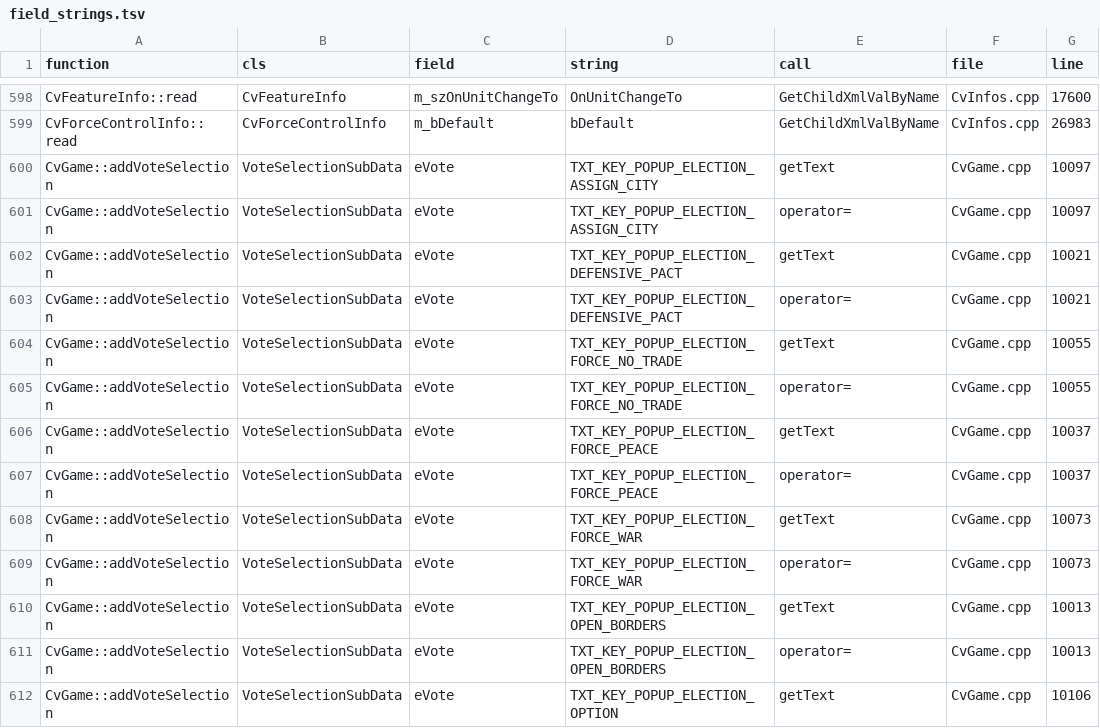
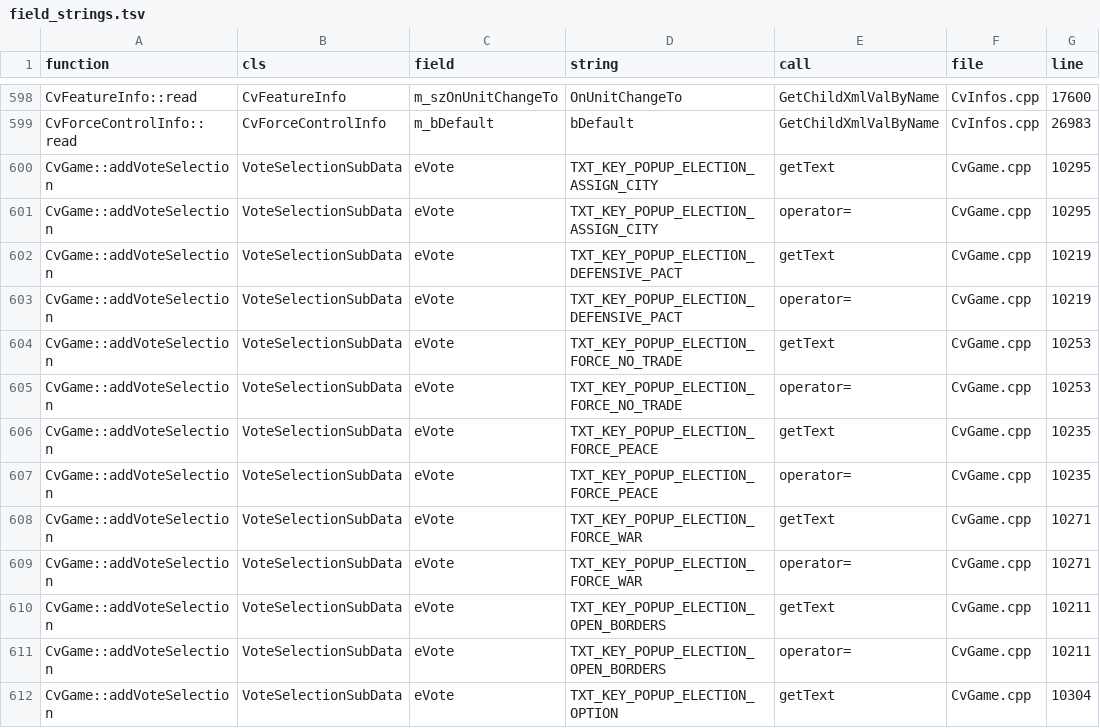
Before and after one commit to GertaBool/RoM, a TSV file: codemap/map/field_strings.tsv, drawn as a sheet; only a part is shown, gaps mark what is left out; the diff covers the shown part only.

```diff
--- a/codemap/map/field_strings.tsv
+++ b/codemap/map/field_strings.tsv
@@ -599,14 +599,14 @@ CvFeatureInfo::read	CvFeatureInfo	m_szOnUnitChangeTo	OnUnitChangeTo	GetChildXmlV
 CvForceControlInfo::read	CvForceControlInfo	m_bDefault	bDefault	GetChildXmlValByName	CvInfos.cpp	26983
-CvGame::addVoteSelection	VoteSelectionSubData	eVote	TXT_KEY_POPUP_ELECTION_ASSIGN_CITY	getText	CvGame.cpp	10097
-CvGame::addVoteSelection	VoteSelectionSubData	eVote	TXT_KEY_POPUP_ELECTION_ASSIGN_CITY	operator=	CvGame.cpp	10097
-CvGame::addVoteSelection	VoteSelectionSubData	eVote	TXT_KEY_POPUP_ELECTION_DEFENSIVE_PACT	getText	CvGame.cpp	10021
-CvGame::addVoteSelection	VoteSelectionSubData	eVote	TXT_KEY_POPUP_ELECTION_DEFENSIVE_PACT	operator=	CvGame.cpp	10021
-CvGame::addVoteSelection	VoteSelectionSubData	eVote	TXT_KEY_POPUP_ELECTION_FORCE_NO_TRADE	getText	CvGame.cpp	10055
-CvGame::addVoteSelection	VoteSelectionSubData	eVote	TXT_KEY_POPUP_ELECTION_FORCE_NO_TRADE	operator=	CvGame.cpp	10055
-CvGame::addVoteSelection	VoteSelectionSubData	eVote	TXT_KEY_POPUP_ELECTION_FORCE_PEACE	getText	CvGame.cpp	10037
-CvGame::addVoteSelection	VoteSelectionSubData	eVote	TXT_KEY_POPUP_ELECTION_FORCE_PEACE	operator=	CvGame.cpp	10037
-CvGame::addVoteSelection	VoteSelectionSubData	eVote	TXT_KEY_POPUP_ELECTION_FORCE_WAR	getText	CvGame.cpp	10073
-CvGame::addVoteSelection	VoteSelectionSubData	eVote	TXT_KEY_POPUP_ELECTION_FORCE_WAR	operator=	CvGame.cpp	10073
-CvGame::addVoteSelection	VoteSelectionSubData	eVote	TXT_KEY_POPUP_ELECTION_OPEN_BORDERS	getText	CvGame.cpp	10013
-CvGame::addVoteSelection	VoteSelectionSubData	eVote	TXT_KEY_POPUP_ELECTION_OPEN_BORDERS	operator=	CvGame.cpp	10013
-CvGame::addVoteSelection	VoteSelectionSubData	eVote	TXT_KEY_POPUP_ELECTION_OPTION	getText	CvGame.cpp	10106
+CvGame::addVoteSelection	VoteSelectionSubData	eVote	TXT_KEY_POPUP_ELECTION_ASSIGN_CITY	getText	CvGame.cpp	10295
+CvGame::addVoteSelection	VoteSelectionSubData	eVote	TXT_KEY_POPUP_ELECTION_ASSIGN_CITY	operator=	CvGame.cpp	10295
+CvGame::addVoteSelection	VoteSelectionSubData	eVote	TXT_KEY_POPUP_ELECTION_DEFENSIVE_PACT	getText	CvGame.cpp	10219
+CvGame::addVoteSelection	VoteSelectionSubData	eVote	TXT_KEY_POPUP_ELECTION_DEFENSIVE_PACT	operator=	CvGame.cpp	10219
+CvGame::addVoteSelection	VoteSelectionSubData	eVote	TXT_KEY_POPUP_ELECTION_FORCE_NO_TRADE	getText	CvGame.cpp	10253
+CvGame::addVoteSelection	VoteSelectionSubData	eVote	TXT_KEY_POPUP_ELECTION_FORCE_NO_TRADE	operator=	CvGame.cpp	10253
+CvGame::addVoteSelection	VoteSelectionSubData	eVote	TXT_KEY_POPUP_ELECTION_FORCE_PEACE	getText	CvGame.cpp	10235
+CvGame::addVoteSelection	VoteSelectionSubData	eVote	TXT_KEY_POPUP_ELECTION_FORCE_PEACE	operator=	CvGame.cpp	10235
+CvGame::addVoteSelection	VoteSelectionSubData	eVote	TXT_KEY_POPUP_ELECTION_FORCE_WAR	getText	CvGame.cpp	10271
+CvGame::addVoteSelection	VoteSelectionSubData	eVote	TXT_KEY_POPUP_ELECTION_FORCE_WAR	operator=	CvGame.cpp	10271
+CvGame::addVoteSelection	VoteSelectionSubData	eVote	TXT_KEY_POPUP_ELECTION_OPEN_BORDERS	getText	CvGame.cpp	10211
+CvGame::addVoteSelection	VoteSelectionSubData	eVote	TXT_KEY_POPUP_ELECTION_OPEN_BORDERS	operator=	CvGame.cpp	10211
+CvGame::addVoteSelection	VoteSelectionSubData	eVote	TXT_KEY_POPUP_ELECTION_OPTION	getText	CvGame.cpp	10304
```
Also changed, not shown: 1 added row and 15 edited cells elsewhere in this file, codemap/map/defines_used.tsv, codemap/map/fields.tsv, 46 other files.
